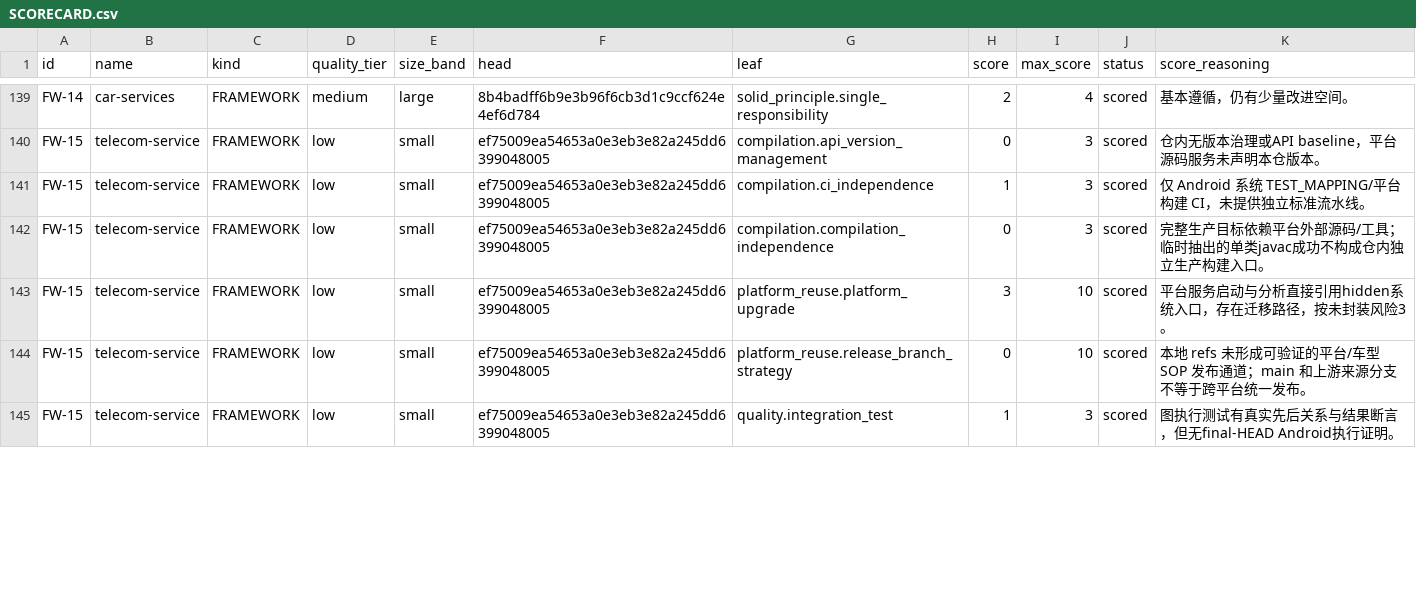
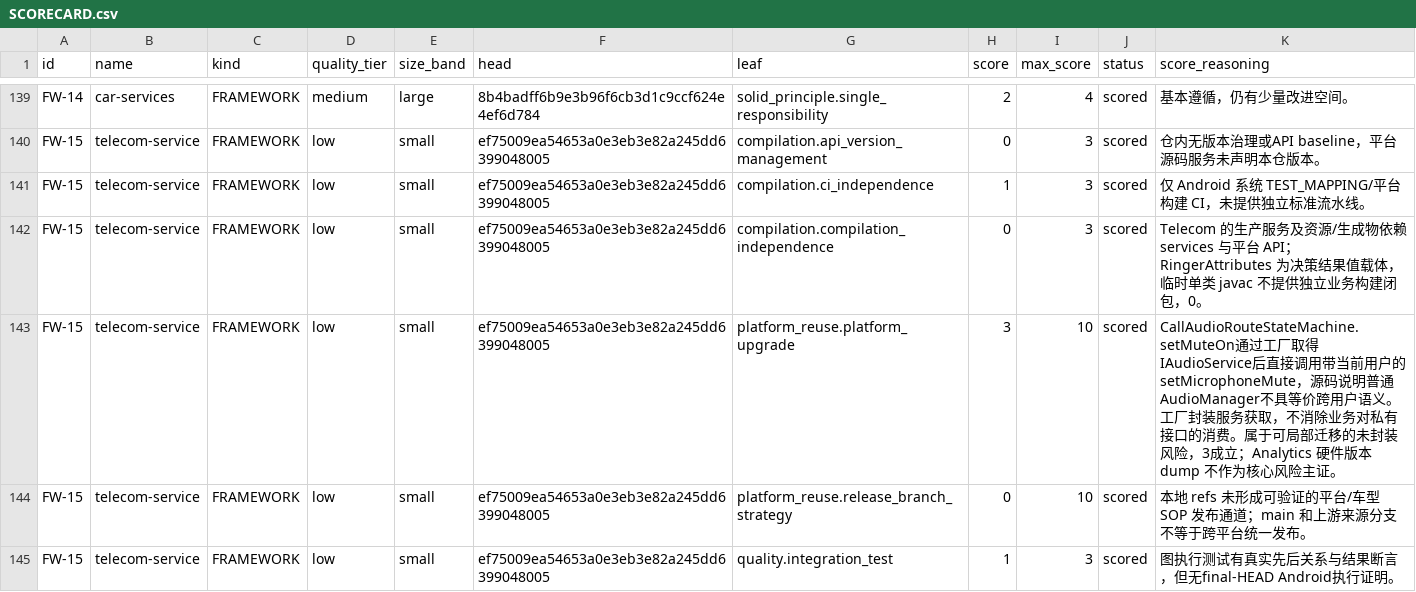
Before and after one commit to cockpit-bench/cockpit-benchmark, a CSV file: SCORECARD.csv, drawn as a sheet; only a part is shown, gaps mark what is left out; the diff covers the shown part only.

Commit message:
fix: reconcile all 171 leaf reviews and evidence for v0.8.3

```diff
--- a/SCORECARD.csv
+++ b/SCORECARD.csv
@@ -144,4 +144,4 @@ FW-15,telecom-service,FRAMEWORK,low,small,ef75009ea54653a0e3eb3e82a245dd63990480
 FW-15,telecom-service,FRAMEWORK,low,small,ef75009ea54653a0e3eb3e82a245dd6399048005,compilation.ci_independence,1,3,scored,仅 Android 系统 TEST_MAPPING/平台构建 CI，未提供独立标准流水线。
-FW-15,telecom-service,FRAMEWORK,low,small,ef75009ea54653a0e3eb3e82a245dd6399048005,compilation.compilation_independence,0,3,scored,完整生产目标依赖平台外部源码/工具；临时抽出的单类javac成功不构成仓内独立生产构建入口。
-FW-15,telecom-service,FRAMEWORK,low,small,ef75009ea54653a0e3eb3e82a245dd6399048005,platform_reuse.platform_upgrade,3,10,scored,平台服务启动与分析直接引用hidden系统入口，存在迁移路径，按未封装风险3。
+FW-15,telecom-service,FRAMEWORK,low,small,ef75009ea54653a0e3eb3e82a245dd6399048005,compilation.compilation_independence,0,3,scored,Telecom 的生产服务及资源/生成物依赖 services 与平台 API；RingerAttributes 为决策结果值载体，临时单类 javac 不提供独立业务构建闭包，0。
+FW-15,telecom-service,FRAMEWORK,low,small,ef75009ea54653a0e3eb3e82a245dd6399048005,platform_reuse.platform_upgrade,3,10,scored,CallAudioRouteStateMachine.setMuteOn通过工厂取得IAudioService后直接调用带当前用户的setMicrophoneMute，源码说明普通AudioManager不具等价跨用户语义。工厂封装服务获取，不消除业务对私有接口的消费。属于可局部迁移的未封装风险，3成立；Analytics 硬件版本 dump 不作为核心风险主证。
 FW-15,telecom-service,FRAMEWORK,low,small,ef75009ea54653a0e3eb3e82a245dd6399048005,platform_reuse.release_branch_strategy,0,10,scored,本地 refs 未形成可验证的平台/车型 SOP 发布通道；main 和上游来源分支不等于跨平台统一发布。
```
Also changed, not shown: 20 edited cells elsewhere in this file, 54 other files.
